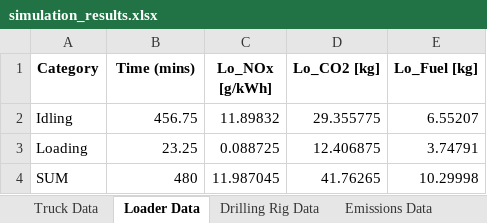
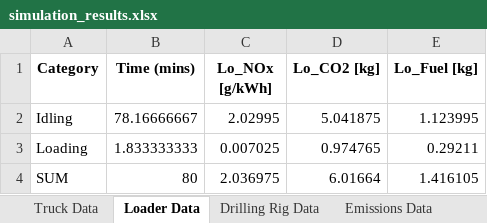
Before and after one commit to AAPO100/Digital_Twin_for_emissions, an Excel workbook: simulation_results.xlsx, sheet Loader Data, drawn as a sheet; values as stored, in another font and other column widths than the file's, no borders; the diff names each change by its address in the sheet, - before the commit and + after, or states it on an @@ line.

```diff
--- a/simulation_results.xlsx (sheet Loader Data)
+++ b/simulation_results.xlsx (sheet Loader Data)
-B2 (Time (mins)): 456.75
+B2 (Time (mins)): 78.16666667
-C2 (Lo_NOx [g/kWh]): 11.89832
+C2 (Lo_NOx [g/kWh]): 2.02995
-D2 (Lo_CO2 [kg]): 29.355775
+D2 (Lo_CO2 [kg]): 5.041875
-E2 (Lo_Fuel [kg]): 6.55207
+E2 (Lo_Fuel [kg]): 1.123995
-B3 (Time (mins)): 23.25
+B3 (Time (mins)): 1.833333333
-C3 (Lo_NOx [g/kWh]): 0.088725
+C3 (Lo_NOx [g/kWh]): 0.007025
-D3 (Lo_CO2 [kg]): 12.406875
+D3 (Lo_CO2 [kg]): 0.974765
-E3 (Lo_Fuel [kg]): 3.74791
+E3 (Lo_Fuel [kg]): 0.29211
-B4 (Time (mins)): 480
+B4 (Time (mins)): 80
-C4 (Lo_NOx [g/kWh]): 11.987045
+C4 (Lo_NOx [g/kWh]): 2.036975
-D4 (Lo_CO2 [kg]): 41.76265
+D4 (Lo_CO2 [kg]): 6.01664
-E4 (Lo_Fuel [kg]): 10.29998
+E4 (Lo_Fuel [kg]): 1.416105
```
Also changed, not shown: sheet Simulation Prints, sheet Soil Data, sheet Truck Data, sheet Drilling Rig Data, sheet Emissions Data, 35 other files.
